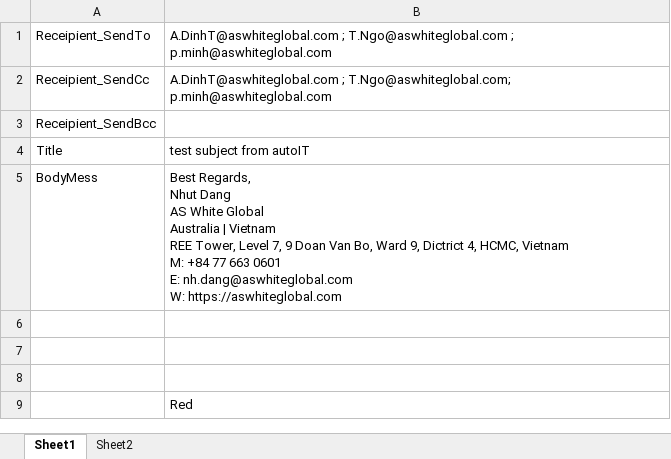
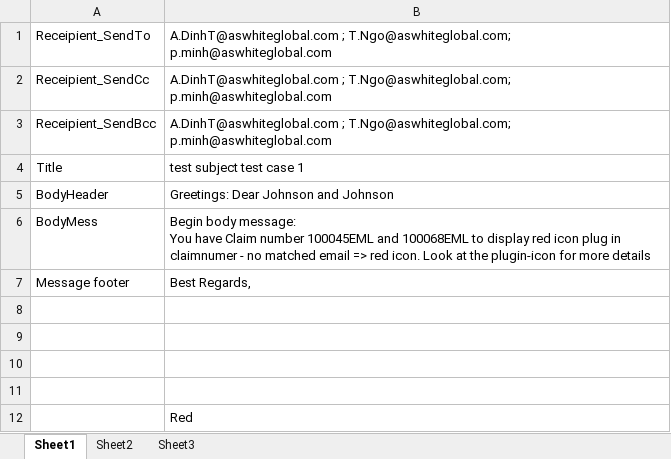
Before and after one commit to phuocvo88/OutlookPlugin_Auto, an Excel workbook: InputData.xlsx, sheet Sheet1, drawn as a sheet; values as stored, in another font and other column widths than the file's, no borders; addresses are those after the commit; ↵ is a line break in a cell; the diff names each change by its address in the sheet, - before the commit and + after, or states it on an @@ line.

```diff
--- a/InputData.xlsx (sheet Sheet1)
+++ b/InputData.xlsx (sheet Sheet1)
+sheet tab: Sheet3
-B1: A.DinhT@aswhiteglobal.com ; T.Ngo@aswhiteglobal.com ; p.minh@aswhiteglobal.com
+B1: A.DinhT@aswhiteglobal.com ; T.Ngo@aswhiteglobal.com; p.minh@aswhiteglobal.com
-B3: (empty)
+B3: A.DinhT@aswhiteglobal.com ; T.Ngo@aswhiteglobal.com; p.minh@aswhiteglobal.com
-B4: test subject from autoIT
+B4: test subject test case 1
+row 5: BodyHeader | Greetings: Dear Johnson and Johnson
-B6: Best Regards, ↵ Nhut Dang ↵ AS White Global ↵ Australia | Vietnam ↵ REE Tower, Level 7, 9 Doan Van Bo, Ward 9, Dictrict 4, HCMC, Vietnam ↵ M: +84 77 663 0601 ↵ E: nh.dang@aswhiteglobal.com ↵ W: https://aswhiteglobal.com
+B6: Begin body message: ↵ You have Claim number 100045EML and 100068EML to display red icon plug in ↵ claimnumer - no matched email => red icon. Look at the plugin-icon for more details
+row 7: Message footer | Best Regards,
+row 8: (empty)
```
Also changed, not shown: sheet Sheet2, 54 other files.
